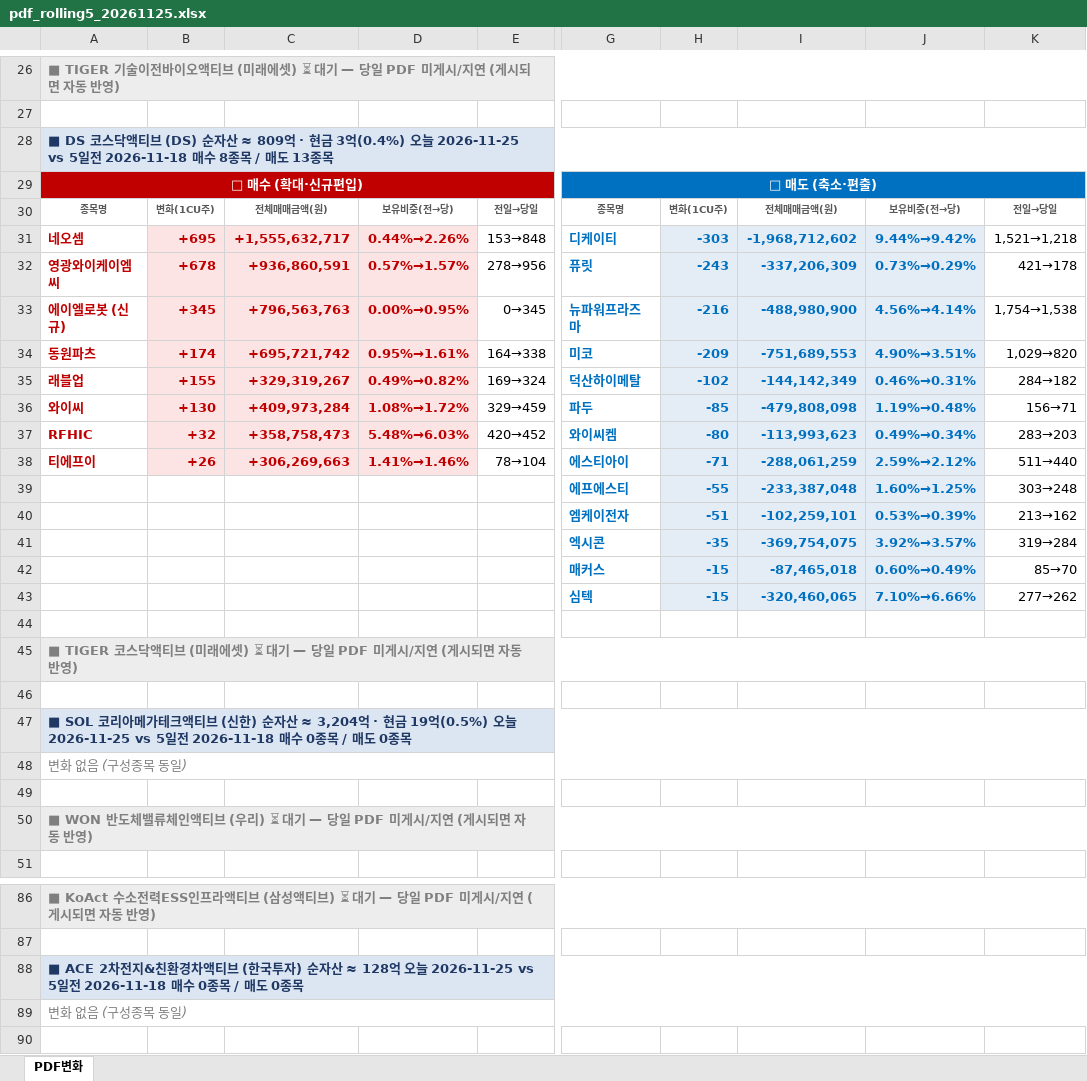
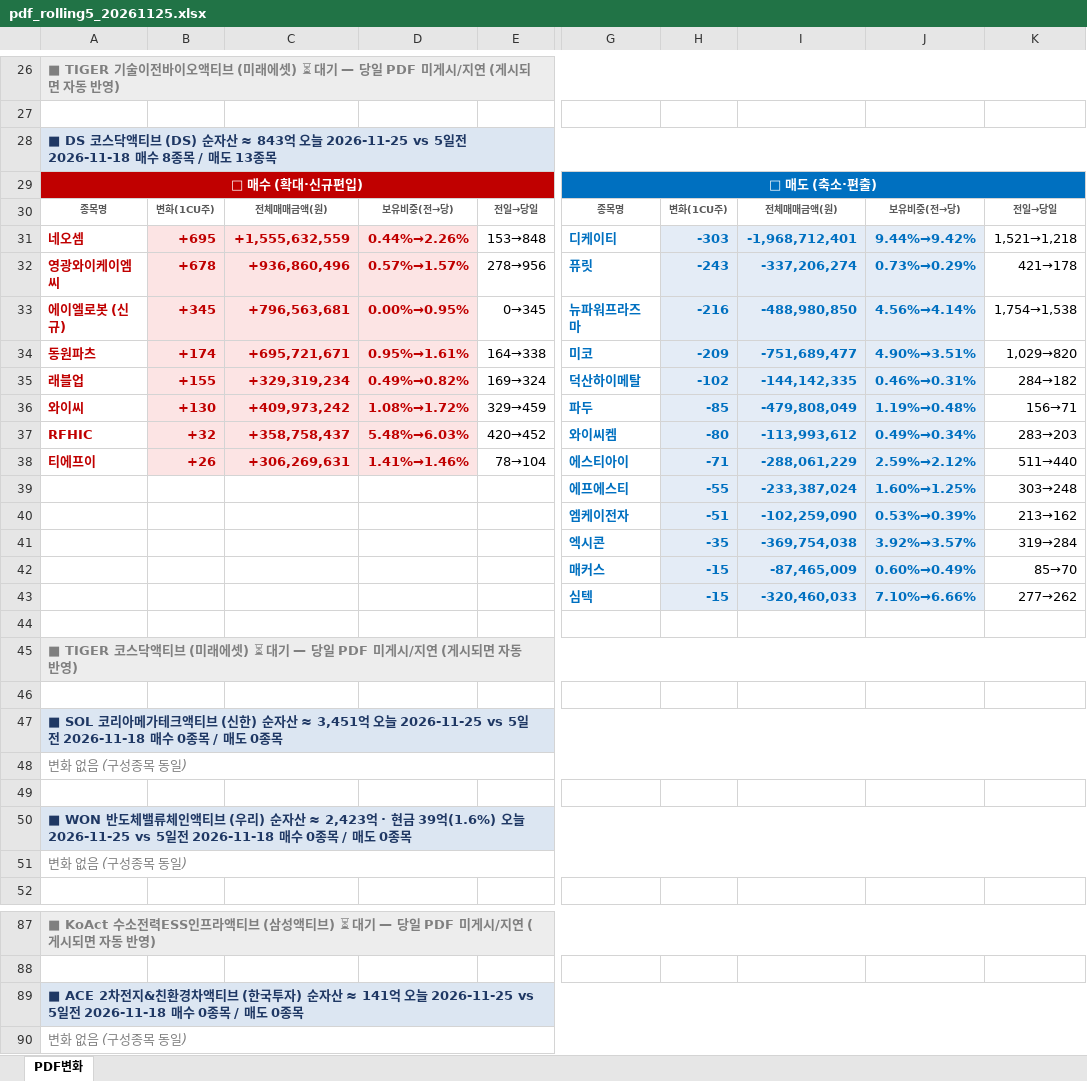
Before and after one commit to unrevr15/etf-reports, an Excel workbook: reports/pdf_rolling5_20261125.xlsx, sheet PDF변화, drawn as a sheet; only a part is shown, gaps mark what is left out; the shorter side is filled out with more unchanged rows; values as stored, in another font and other column widths than the file's, no borders; addresses are those after the commit; rows hold the shown columns only; the diff covers the shown part only; the diff names each change by its address in the sheet, - before the commit and + after, or states it on an @@ line.

```diff
--- a/reports/pdf_rolling5_20261125.xlsx (sheet PDF변화)
+++ b/reports/pdf_rolling5_20261125.xlsx (sheet PDF변화)
-A28: …자산 ≈ 809억 · 현금 3억(0.4%) 오늘 2026-11-25…
+A28: …자산 ≈ 843억 오늘 2026-11-25…
-C31: +1,555,632,717
+C31: +1,555,632,559
-I31: -1,968,712,602
+I31: -1,968,712,401
-C32: +936,860,591
+C32: +936,860,496
-I32: -337,206,309
+I32: -337,206,274
-C33: +796,563,763
+C33: +796,563,681
-I33: -488,980,900
+I33: -488,980,850
-C34: +695,721,742
+C34: +695,721,671
-I34: -751,689,553
+I34: -751,689,477
-C35: +329,319,267
+C35: +329,319,234
-I35: -144,142,349
+I35: -144,142,335
-C36: +409,973,284
+C36: +409,973,242
-I36: -479,808,098
+I36: -479,808,049
-C37: +358,758,473
+C37: +358,758,437
-I37: -113,993,623
+I37: -113,993,612
-C38: +306,269,663
+C38: +306,269,631
-I38: -288,061,259
+I38: -288,061,229
-I39: -233,387,048
+I39: -233,387,024
-I40: -102,259,101
+I40: -102,259,090
-I41: -369,754,075
+I41: -369,754,038
-I42: -87,465,018
+I42: -87,465,009
-I43: -320,460,065
+I43: -320,460,033
-A47: …자산 ≈ 3,204억 · 현금 19억(0.5%) 오늘 2026-11-25…
+A47: …자산 ≈ 3,451억 오늘 2026-11-25…
-A50: …(우리) ⏳ 대기 — 당일 PDF 미게시/지연 (게시되면 자동 반영)
+A50: …(우리) 순자산 ≈ 2,423억 · 현금 39억(1.6%) 오늘 2026-11-25 vs 5일전 2026-11-18 매수 0종목 / 매도 0종목
-A50 text colour: #7F7F7F
+A50 text colour: #1F3864
+row 51: 변화 없음 (구성종목 동일)
-A89: …자산 ≈ 128억 오늘…
+A89: …자산 ≈ 141억 오늘…
```
Also changed, not shown: 42 edited cells elsewhere in this sheet, reports/pdf_change_20261125.xlsx, 1 other file.
